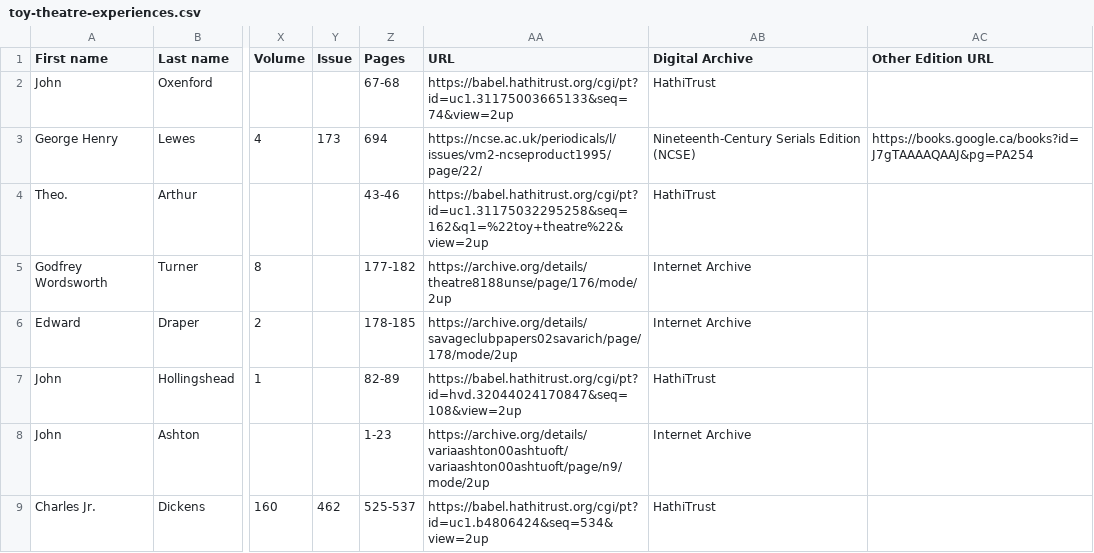
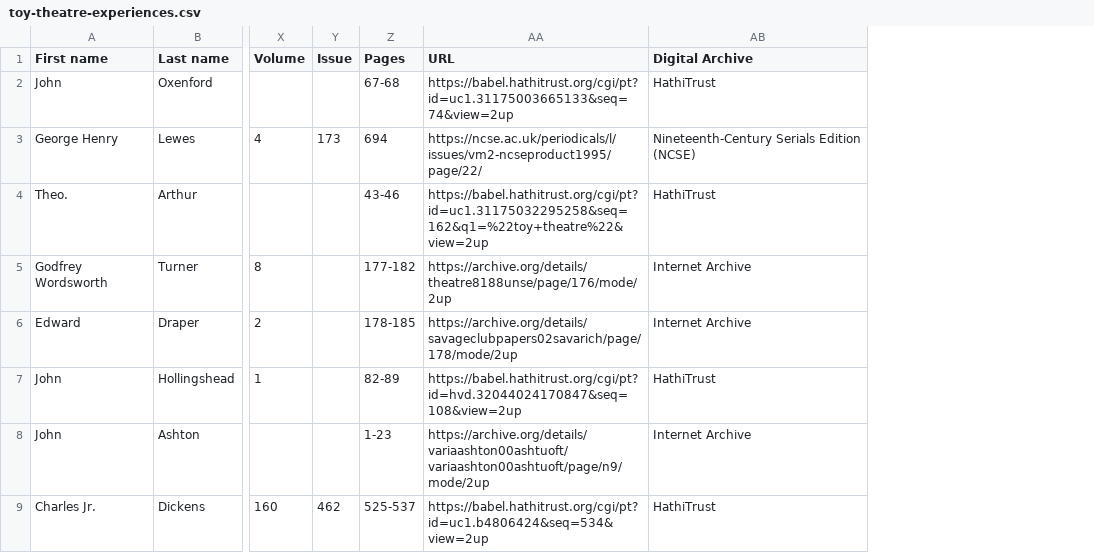
Before and after one commit to MarieLSJ/toy-theatre, a CSV file: toy-theatre-experiences.csv, drawn as a sheet; only a part is shown, gaps mark what is left out; the diff covers the shown part only; the diff names each change by its address in the sheet, - before the commit and + after, or states it on an @@ line.

```diff
--- a/toy-theatre-experiences.csv
+++ b/toy-theatre-experiences.csv
-column AC (Other Edition URL), row 3: https://books.google.ca/books?id=J7gTAAAAQAAJ&pg=PA254
```
Also changed, not shown: 6 edited cells elsewhere in this file, 3 other files.
